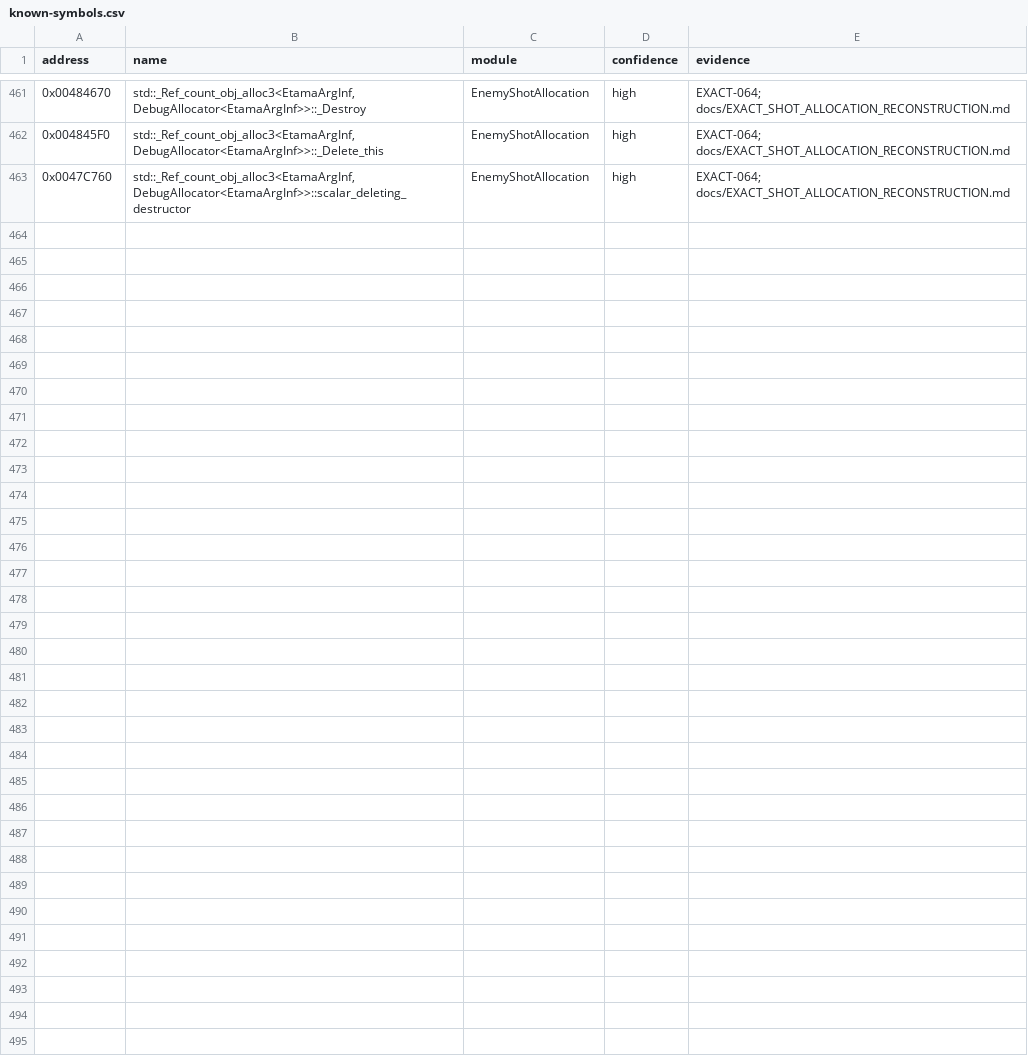
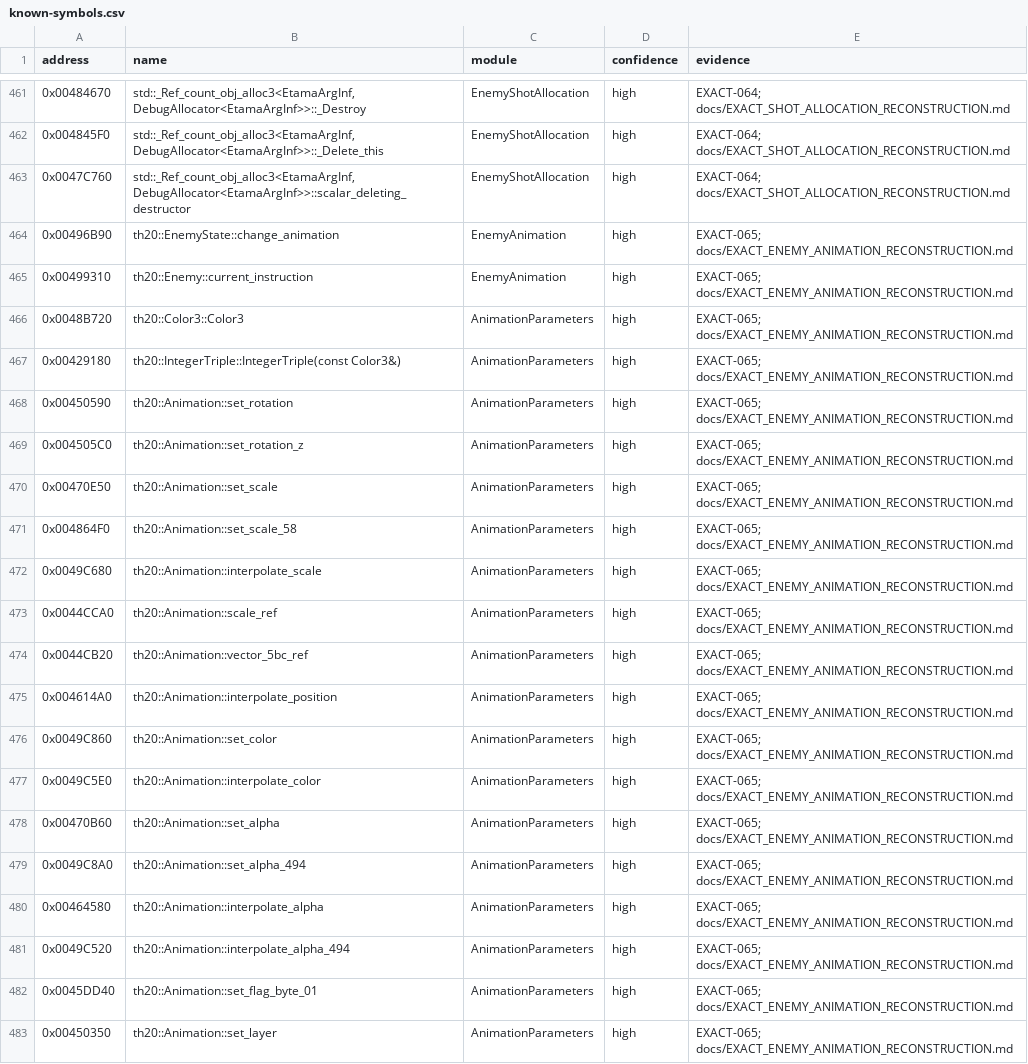
Before and after one commit to N0zoM1z0/th20, a CSV file: config/known-symbols.csv, drawn as a sheet; only a part is shown, gaps mark what is left out.

Commit message:
gpt-6.1-sol: reconstruct whole Enemy animation dispatch and parameters

```diff
--- a/config/known-symbols.csv
+++ b/config/known-symbols.csv
@@ -463 +463,21 @@ address,name,module,confidence,evidence
 0x0047C760,"std::_Ref_count_obj_alloc3<EtamaArgInf, DebugAllocator<EtamaArgInf>>::scalar_deleting_destructor",EnemyShotAllocation,high,EXACT-064; docs/EXACT_SHOT_ALLOCATION_RECONSTRUCTION.md
+0x00496B90,th20::EnemyState::change_animation,EnemyAnimation,high,EXACT-065; docs/EXACT_ENEMY_ANIMATION_RECONSTRUCTION.md
+0x00499310,th20::Enemy::current_instruction,EnemyAnimation,high,EXACT-065; docs/EXACT_ENEMY_ANIMATION_RECONSTRUCTION.md
+0x0048B720,th20::Color3::Color3,AnimationParameters,high,EXACT-065; docs/EXACT_ENEMY_ANIMATION_RECONSTRUCTION.md
+0x00429180,th20::IntegerTriple::IntegerTriple(const Color3&),AnimationParameters,high,EXACT-065; docs/EXACT_ENEMY_ANIMATION_RECONSTRUCTION.md
+0x00450590,th20::Animation::set_rotation,AnimationParameters,high,EXACT-065; docs/EXACT_ENEMY_ANIMATION_RECONSTRUCTION.md
+0x004505C0,th20::Animation::set_rotation_z,AnimationParameters,high,EXACT-065; docs/EXACT_ENEMY_ANIMATION_RECONSTRUCTION.md
+0x00470E50,th20::Animation::set_scale,AnimationParameters,high,EXACT-065; docs/EXACT_ENEMY_ANIMATION_RECONSTRUCTION.md
+0x004864F0,th20::Animation::set_scale_58,AnimationParameters,high,EXACT-065; docs/EXACT_ENEMY_ANIMATION_RECONSTRUCTION.md
+0x0049C680,th20::Animation::interpolate_scale,AnimationParameters,high,EXACT-065; docs/EXACT_ENEMY_ANIMATION_RECONSTRUCTION.md
+0x0044CCA0,th20::Animation::scale_ref,AnimationParameters,high,EXACT-065; docs/EXACT_ENEMY_ANIMATION_RECONSTRUCTION.md
+0x0044CB20,th20::Animation::vector_5bc_ref,AnimationParameters,high,EXACT-065; docs/EXACT_ENEMY_ANIMATION_RECONSTRUCTION.md
+0x004614A0,th20::Animation::interpolate_position,AnimationParameters,high,EXACT-065; docs/EXACT_ENEMY_ANIMATION_RECONSTRUCTION.md
+0x0049C860,th20::Animation::set_color,AnimationParameters,high,EXACT-065; docs/EXACT_ENEMY_ANIMATION_RECONSTRUCTION.md
+0x0049C5E0,th20::Animation::interpolate_color,AnimationParameters,high,EXACT-065; docs/EXACT_ENEMY_ANIMATION_RECONSTRUCTION.md
+0x00470B60,th20::Animation::set_alpha,AnimationParameters,high,EXACT-065; docs/EXACT_ENEMY_ANIMATION_RECONSTRUCTION.md
+0x0049C8A0,th20::Animation::set_alpha_494,AnimationParameters,high,EXACT-065; docs/EXACT_ENEMY_ANIMATION_RECONSTRUCTION.md
+0x00464580,th20::Animation::interpolate_alpha,AnimationParameters,high,EXACT-065; docs/EXACT_ENEMY_ANIMATION_RECONSTRUCTION.md
+0x0049C520,th20::Animation::interpolate_alpha_494,AnimationParameters,high,EXACT-065; docs/EXACT_ENEMY_ANIMATION_RECONSTRUCTION.md
+0x0045DD40,th20::Animation::set_flag_byte_01,AnimationParameters,high,EXACT-065; docs/EXACT_ENEMY_ANIMATION_RECONSTRUCTION.md
+0x00450350,th20::Animation::set_layer,AnimationParameters,high,EXACT-065; docs/EXACT_ENEMY_ANIMATION_RECONSTRUCTION.md
```
Also changed, not shown: config/implemented.csv, config/reccmp-functions.csv, 22 other files.
